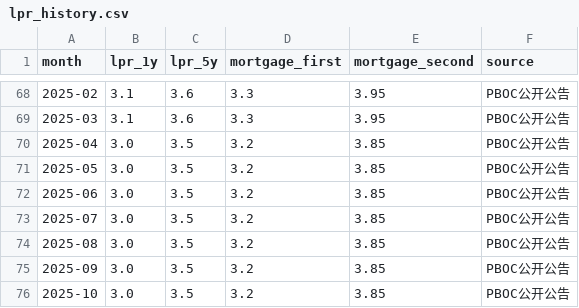
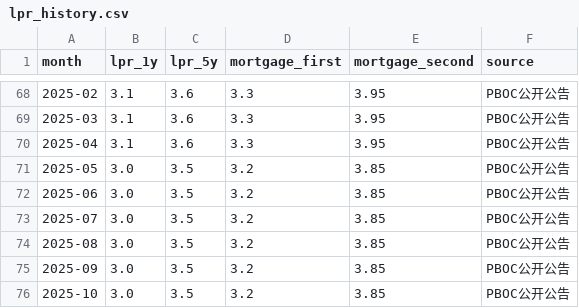
Before and after one commit to xuefeng0324/realty, a CSV file: realty_app/static/seed/lpr_history.csv, drawn as a sheet; only a part is shown, gaps mark what is left out.

```diff
--- a/realty_app/static/seed/lpr_history.csv
+++ b/realty_app/static/seed/lpr_history.csv
@@ -69,3 +69,3 @@ month,lpr_1y,lpr_5y,mortgage_first,mortgage_second,source
 2025-03,3.1,3.6,3.3,3.95,PBOC公开公告
-2025-04,3.0,3.5,3.2,3.85,PBOC公开公告
+2025-04,3.1,3.6,3.3,3.95,PBOC公开公告
 2025-05,3.0,3.5,3.2,3.85,PBOC公开公告
```
Also changed, not shown: realty_app/static/daily_wangqian.csv, realty_app/static/gz_new_house_inventory.csv, 52 other files.
